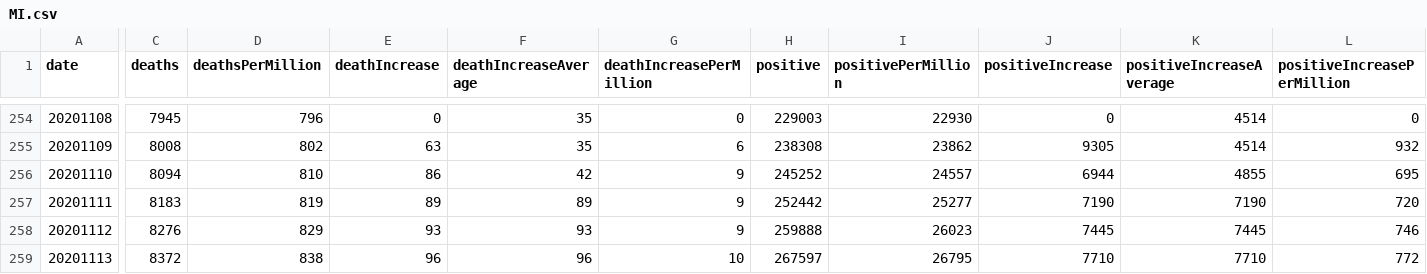
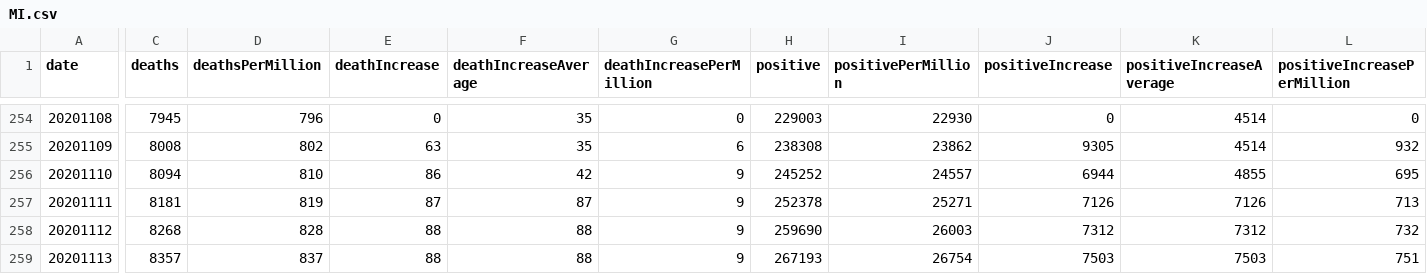
Before and after one commit to mgwalker/covid19-csv, a CSV file: docs/v1/MI.csv, drawn as a sheet; only a part is shown, gaps mark what is left out; the diff covers the shown part only; the diff names each change by its address in the sheet, - before the commit and + after, or states it on an @@ line.

```diff
--- a/docs/v1/MI.csv
+++ b/docs/v1/MI.csv
-C257 (deaths): 8183
+C257 (deaths): 8181
-E257 (deathIncrease): 89
+E257 (deathIncrease): 87
-F257 (deathIncreaseAverage): 89
+F257 (deathIncreaseAverage): 87
-H257 (positive): 252442
+H257 (positive): 252378
-I257 (positivePerMillion): 25277
+I257 (positivePerMillion): 25271
-J257 (positiveIncrease): 7190
+J257 (positiveIncrease): 7126
-K257 (positiveIncreaseAverage): 7190
+K257 (positiveIncreaseAverage): 7126
-L257 (positiveIncreasePerMillion): 720
+L257 (positiveIncreasePerMillion): 713
-C258 (deaths): 8276
+C258 (deaths): 8268
-D258 (deathsPerMillion): 829
+D258 (deathsPerMillion): 828
-E258 (deathIncrease): 93
+E258 (deathIncrease): 88
-F258 (deathIncreaseAverage): 93
+F258 (deathIncreaseAverage): 88
-H258 (positive): 259888
+H258 (positive): 259690
-I258 (positivePerMillion): 26023
+I258 (positivePerMillion): 26003
-J258 (positiveIncrease): 7445
+J258 (positiveIncrease): 7312
-K258 (positiveIncreaseAverage): 7445
+K258 (positiveIncreaseAverage): 7312
-L258 (positiveIncreasePerMillion): 746
+L258 (positiveIncreasePerMillion): 732
-C259 (deaths): 8372
+C259 (deaths): 8357
-D259 (deathsPerMillion): 838
+D259 (deathsPerMillion): 837
-E259 (deathIncrease): 96
+E259 (deathIncrease): 88
-F259 (deathIncreaseAverage): 96
+F259 (deathIncreaseAverage): 88
-G259 (deathIncreasePerMillion): 10
+G259 (deathIncreasePerMillion): 9
-H259 (positive): 267597
+H259 (positive): 267193
-I259 (positivePerMillion): 26795
+I259 (positivePerMillion): 26754
-J259 (positiveIncrease): 7710
+J259 (positiveIncrease): 7503
-K259 (positiveIncreaseAverage): 7710
+K259 (positiveIncreaseAverage): 7503
-L259 (positiveIncreasePerMillion): 772
+L259 (positiveIncreasePerMillion): 751
```
Also changed, not shown: 110 edited cells elsewhere in this file, docs/v1/GA.csv, docs/v1/HI.csv, 52 other files.
